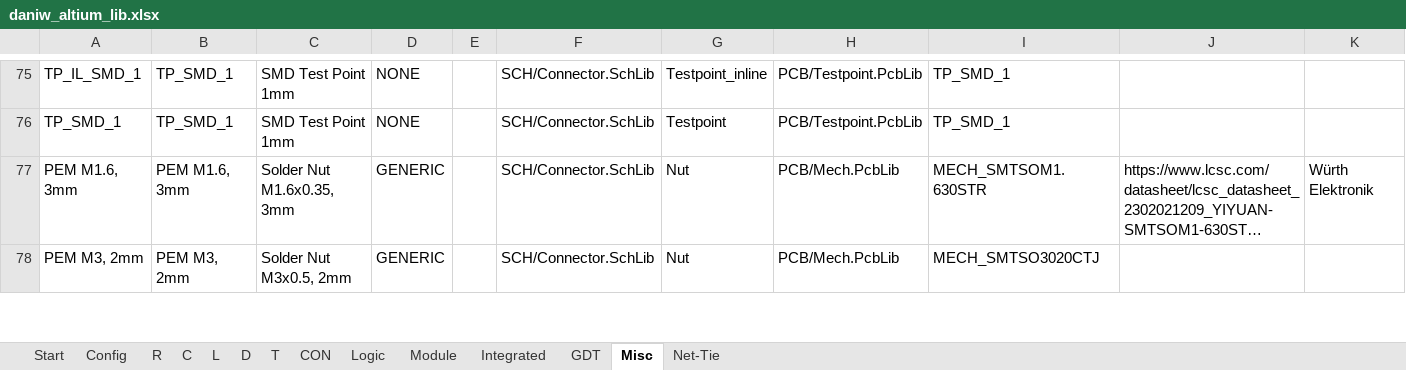
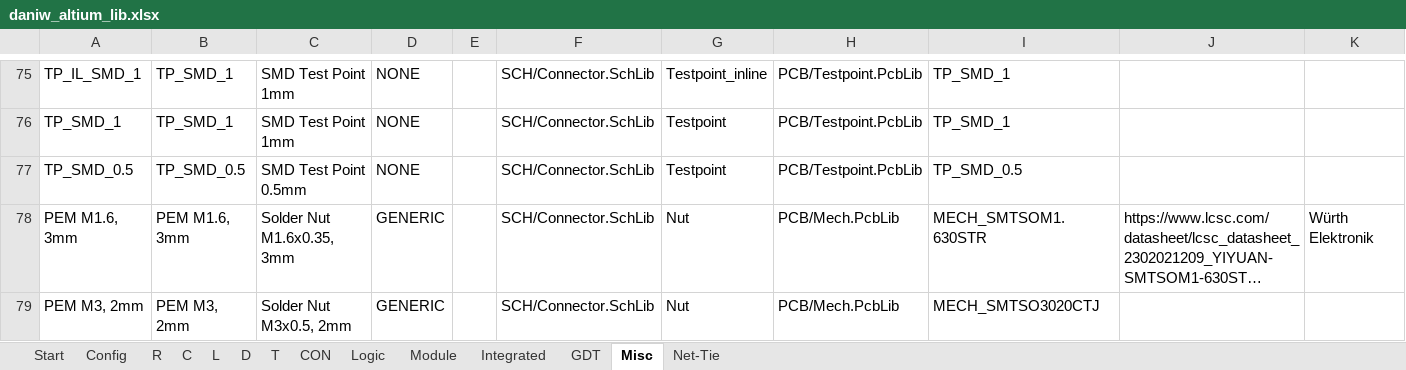
Before and after one commit to daniw/altium_lib, an Excel workbook: daniw_altium_lib.xlsx, sheet Misc, drawn as a sheet; only a part is shown, gaps mark what is left out; long unchanged cells end in …; values as stored, in another font and other column widths than the file's, no borders; rows hold the shown columns only; the diff names each change by its address in the sheet, - before the commit and + after, or states it on an @@ line.

```diff
--- a/daniw_altium_lib.xlsx (sheet Misc)
+++ b/daniw_altium_lib.xlsx (sheet Misc)
+row 77: TP_SMD_0.5 | TP_SMD_0.5 | SMD Test Point 0.5mm | NONE |  | SCH/Connector.SchLib | Testpoint | PCB/Testpoint.PcbLib | TP_SMD_0.5
```
Also changed, not shown: sheet C, sheet Logic, sheet Integrated, 1 other file.
